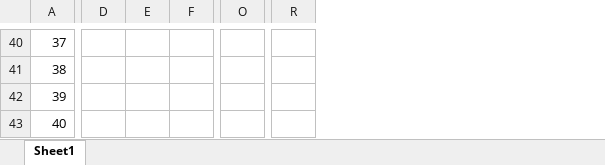
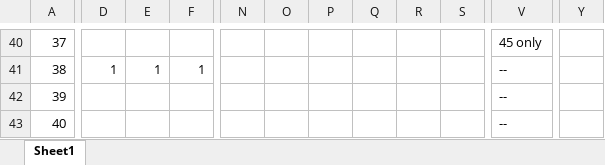
Before and after one commit to riskaudit/riskaudit, an Excel workbook: notebooks/usingMeteor/meteor_info_per_country.xlsx, sheet Sheet1, drawn as a sheet; only a part is shown, gaps mark what is left out; values as stored, in another font and other column widths than the file's, no cell formats; removed rows and columns are numbered as before the commit, all else as after; the diff covers the shown part only; the diff names each change by its address in the sheet, - before the commit and + after, or states it on an @@ line.

```diff
--- a/notebooks/usingMeteor/meteor_info_per_country.xlsx (sheet Sheet1)
+++ b/notebooks/usingMeteor/meteor_info_per_country.xlsx (sheet Sheet1)
+column N, empty
+column O, empty
+column P, empty
+column Q, empty
+column R, empty
+column S, empty
-column O, empty
+column V, rows 40-43: 45 only | -- | -- | --
-column R, empty
+column Y, empty
-D41: (empty)
+D41: 1
-E41: (empty)
+E41: 1
-F41: (empty)
+F41: 1
```
Also changed, not shown: 1 added column and 177 edited cells elsewhere in this sheet, cell formats, 2 other files.
